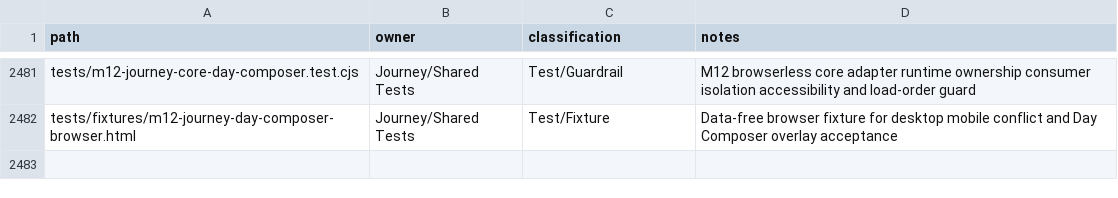
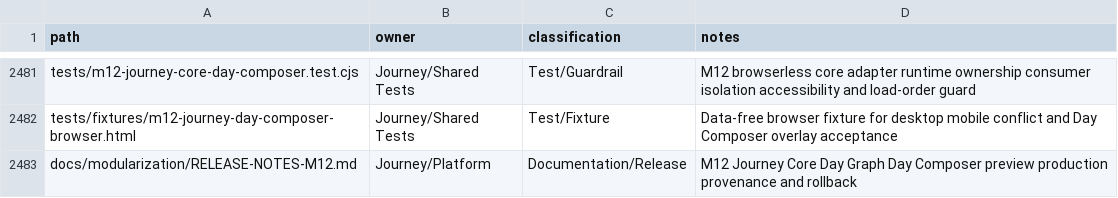
Before and after one commit to fklaas/luvia, a CSV file: docs/modularization/FILE-OWNERSHIP.csv, drawn as a sheet; only a part is shown, gaps mark what is left out.

Commit message:
docs(journey): close M12 production release

```diff
--- a/docs/modularization/FILE-OWNERSHIP.csv
+++ b/docs/modularization/FILE-OWNERSHIP.csv
@@ -2482 +2482,2 @@ tests/m12-journey-core-day-composer.test.cjs,Journey/Shared Tests,Test/Guardrail
 tests/fixtures/m12-journey-day-composer-browser.html,Journey/Shared Tests,Test/Fixture,Data-free browser fixture for desktop mobile conflict and Day Composer overlay acceptance
+docs/modularization/RELEASE-NOTES-M12.md,Journey/Platform,Documentation/Release,M12 Journey Core Day Graph Day Composer preview production provenance and rollback
```
Also changed, not shown: 4 other files.
